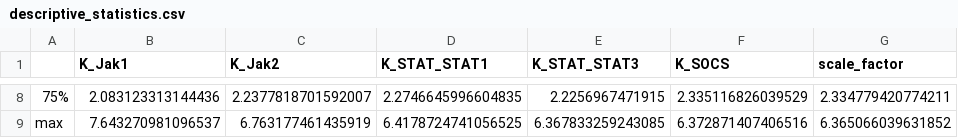
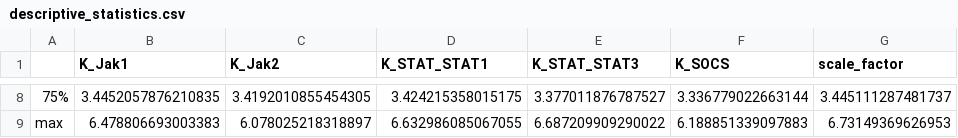
Before and after one commit to dakirby/IFNmodeling, a CSV file: ifnscripts/NIH/PyDREAM_04-11-2019_10000/descriptive_statistics.csv, drawn as a sheet; only a part is shown, gaps mark what is left out; the diff covers the shown part only; the diff names each change by its address in the sheet, - before the commit and + after, or states it on an @@ line.

Commit message:
Added posterior predictive check to PyDREAM fit script for SOCS model

```diff
--- a/ifnscripts/NIH/PyDREAM_04-11-2019_10000/descriptive_statistics.csv
+++ b/ifnscripts/NIH/PyDREAM_04-11-2019_10000/descriptive_statistics.csv
-B8 (K_Jak1): 2.083123313144436
+B8 (K_Jak1): 3.4452057876210835
-C8 (K_Jak2): 2.2377818701592007
+C8 (K_Jak2): 3.4192010855454305
-D8 (K_STAT_STAT1): 2.2746645996604835
+D8 (K_STAT_STAT1): 3.424215358015175
-E8 (K_STAT_STAT3): 2.2256967471915
+E8 (K_STAT_STAT3): 3.377011876787527
-F8 (K_SOCS): 2.335116826039529
+F8 (K_SOCS): 3.336779022663144
-G8 (scale_factor): 2.334779420774211
+G8 (scale_factor): 3.445111287481737
-B9 (K_Jak1): 7.643270981096537
+B9 (K_Jak1): 6.478806693003383
-C9 (K_Jak2): 6.763177461435919
+C9 (K_Jak2): 6.078025218318897
-D9 (K_STAT_STAT1): 6.4178724741056525
+D9 (K_STAT_STAT1): 6.632986085067055
-E9 (K_STAT_STAT3): 6.367833259243085
+E9 (K_STAT_STAT3): 6.687209909290022
-F9 (K_SOCS): 6.372871407406516
+F9 (K_SOCS): 6.188851339097883
-G9 (scale_factor): 6.365066039631852
+G9 (scale_factor): 6.73149369626953
```
Also changed, not shown: 30 edited cells elsewhere in this file, 14 other files.
